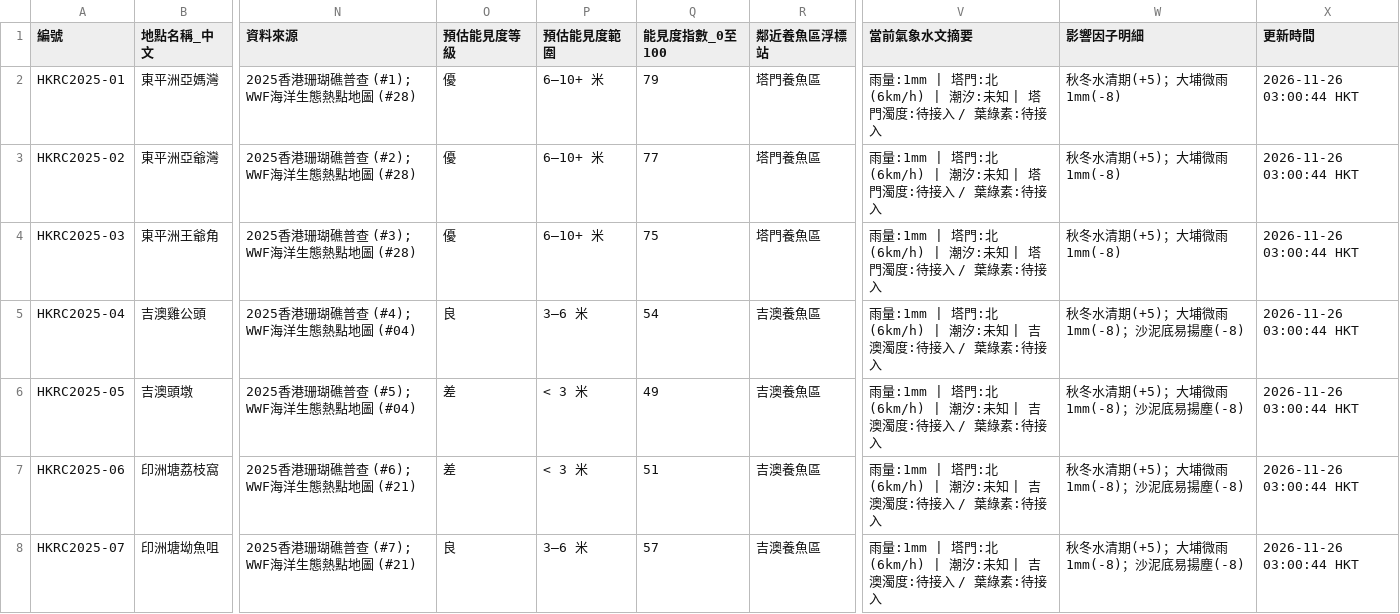
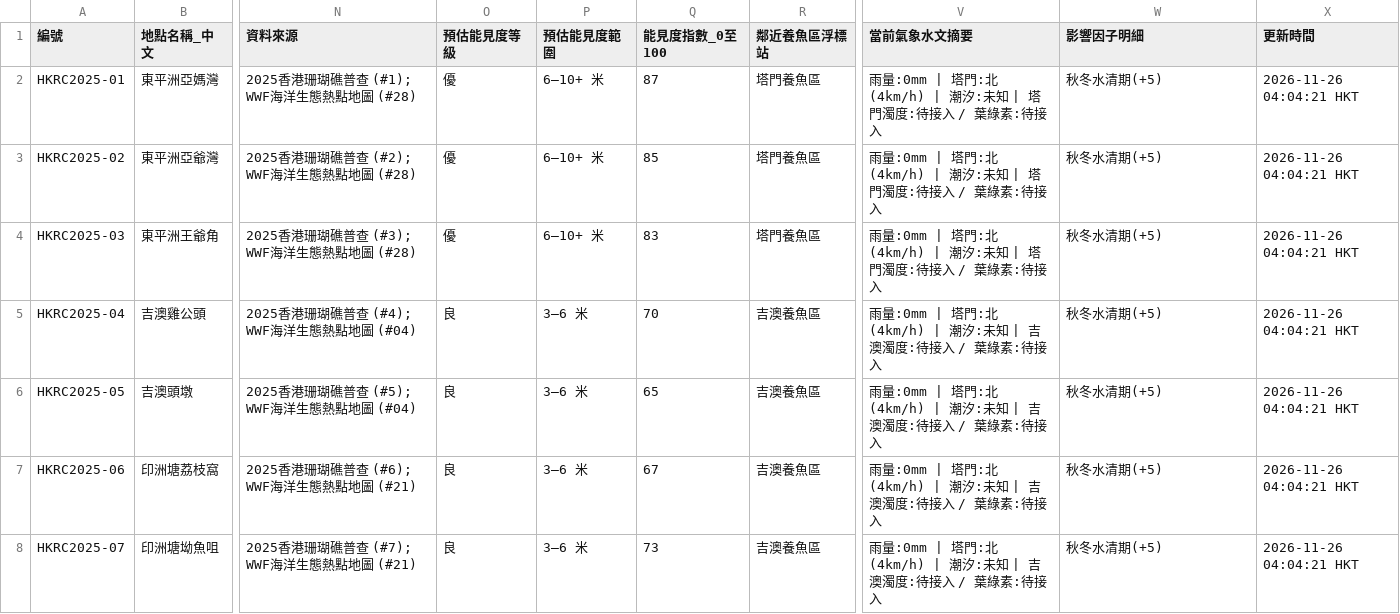
Before and after one commit to chanswc-sys/hk-dive-visibility-api, a CSV file: visibility_latest.csv, drawn as a sheet; only a part is shown, gaps mark what is left out; the diff covers the shown part only; the diff names each change by its address in the sheet, - before the commit and + after, or states it on an @@ line.

```diff
--- a/visibility_latest.csv
+++ b/visibility_latest.csv
-Q2 (能見度指數_0至100): 79
+Q2 (能見度指數_0至100): 87
-V2:V4 (當前氣象水文摘要): 雨量:1mm | 塔門:北(6km/h) | 潮汐:…
+V2:V4 (當前氣象水文摘要): 雨量:0mm | 塔門:北(4km/h) | 潮汐:…
-W2:W4 (影響因子明細): 秋冬水清期(+5)；大埔微雨1mm(-8)
+W2:W4 (影響因子明細): 秋冬水清期(+5)
-X2:X8 (更新時間): 2026-11-26 03:00:44 HKT
+X2:X8 (更新時間): 2026-11-26 04:04:21 HKT
-Q3 (能見度指數_0至100): 77
+Q3 (能見度指數_0至100): 85
-Q4 (能見度指數_0至100): 75
+Q4 (能見度指數_0至100): 83
-Q5 (能見度指數_0至100): 54
+Q5 (能見度指數_0至100): 70
-V5:V8 (當前氣象水文摘要): 雨量:1mm | 塔門:北(6km/h) | 潮汐:…
+V5:V8 (當前氣象水文摘要): 雨量:0mm | 塔門:北(4km/h) | 潮汐:…
-W5:W8 (影響因子明細): 秋冬水清期(+5)；大埔微雨1mm(-8)；沙泥底易揚塵(-8)
+W5:W8 (影響因子明細): 秋冬水清期(+5)
-O6:O7 (預估能見度等級): 差
+O6:O7 (預估能見度等級): 良
-P6:P7 (預估能見度範圍): < 3 米
+P6:P7 (預估能見度範圍): 3–6 米
-Q6 (能見度指數_0至100): 49
+Q6 (能見度指數_0至100): 65
-Q7 (能見度指數_0至100): 51
+Q7 (能見度指數_0至100): 67
-Q8 (能見度指數_0至100): 57
+Q8 (能見度指數_0至100): 73
```
Also changed, not shown: 134 edited cells elsewhere in this file, dive_sites_visibility_latest.csv, 2 other files.
